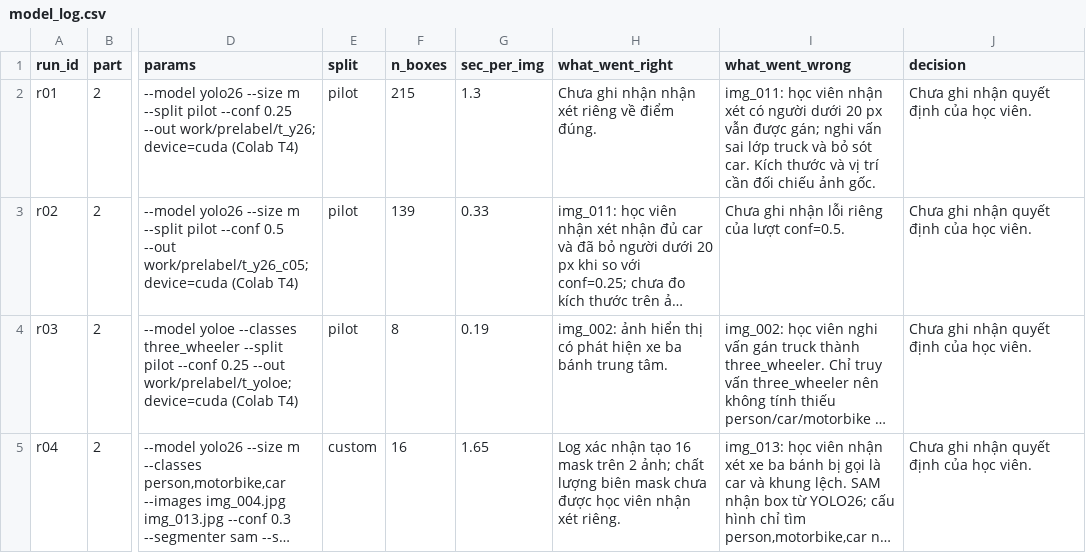
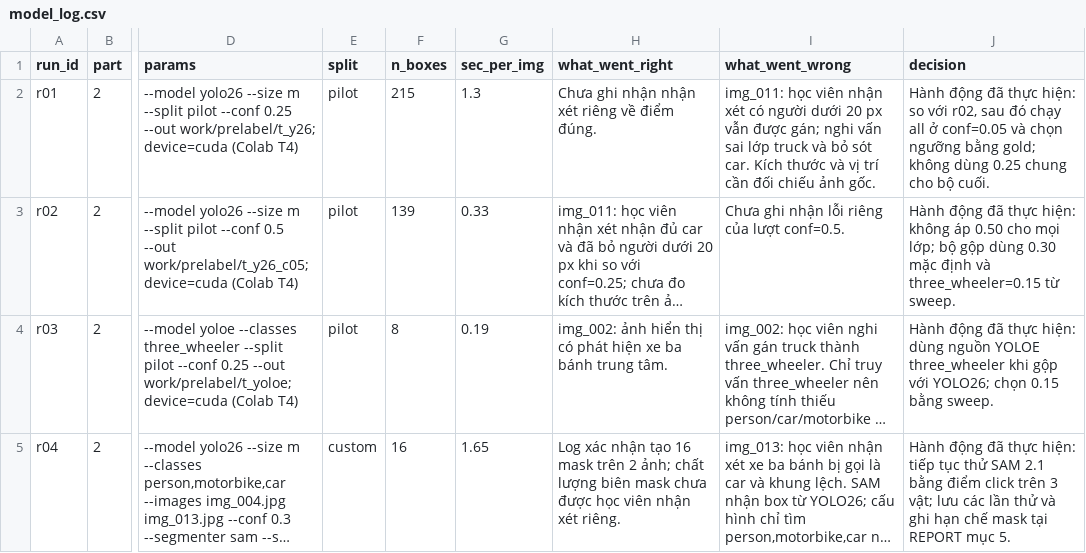
Before and after one commit to bachdungbiu3010-art/K5-L2A-DAY08-2A202603103-LeNgocDung-AIPrelabel, a CSV file: submission/model_log.csv, drawn as a sheet; only a part is shown, gaps mark what is left out; long unchanged cells end in …; the diff names each change by its address in the sheet, - before the commit and + after, or states it on an @@ line.

Commit message:
report: reconcile final evidence, learner conclusions and pre-submission review

```diff
--- a/submission/model_log.csv
+++ b/submission/model_log.csv
-J2 (decision): Chưa ghi nhận quyết định của học viên.
+J2 (decision): Hành động đã thực hiện: so với r02, sau đó chạy all ở conf=0.05 và chọn ngưỡng bằng gold; không dùng 0.25 chung cho bộ cuối.
-J3 (decision): Chưa ghi nhận quyết định của học viên.
+J3 (decision): Hành động đã thực hiện: không áp 0.50 cho mọi lớp; bộ gộp dùng 0.30 mặc định và three_wheeler=0.15 từ sweep.
-J4 (decision): Chưa ghi nhận quyết định của học viên.
+J4 (decision): Hành động đã thực hiện: dùng nguồn YOLOE three_wheeler khi gộp với YOLO26; chọn 0.15 bằng sweep.
-J5 (decision): Chưa ghi nhận quyết định của học viên.
+J5 (decision): Hành động đã thực hiện: tiếp tục thử SAM 2.1 bằng điểm click trên 3 vật; lưu các lần thử và ghi hạn chế mask tại REPORT mục 5.
```
Also changed, not shown: 6 other files.
